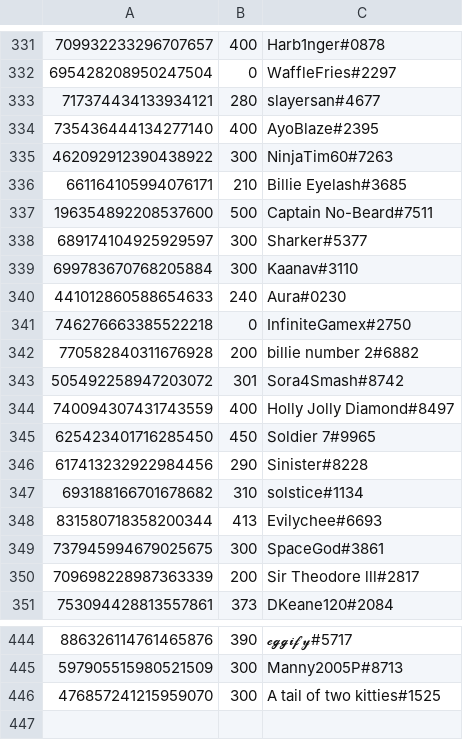
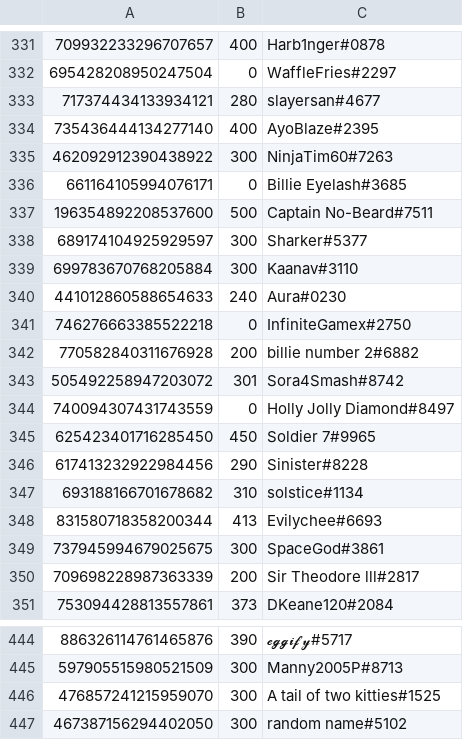
Before and after one commit to LevBernstein/BeardlessBot, a CSV file: resources/money.csv, drawn as a sheet; only a part is shown, gaps mark what is left out.

```diff
--- a/resources/money.csv
+++ b/resources/money.csv
@@ -335,3 +335,3 @@
 462092912390438922,300,NinjaTim60#7263
-661164105994076171,210,Billie Eyelash#3685
+661164105994076171,0,Billie Eyelash#3685
 196354892208537600,500,Captain No-Beard#7511
@@ -343,3 +343,3 @@
 505492258947203072,301,Sora4Smash#8742
-740094307431743559,400,Holly Jolly Diamond#8497
+740094307431743559,0,Holly Jolly Diamond#8497
 625423401716285450,450,Soldier 7#9965
@@ -446 +446,2 @@
 476857241215959070,300,A tail of two kitties#1525
+467387156294402050,300,random name#5102
```
Also changed, not shown: 8 other files.
